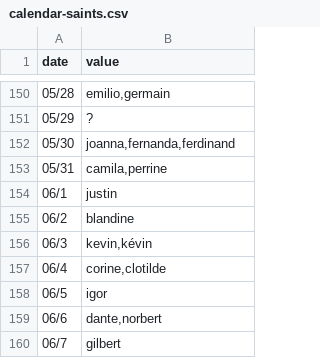
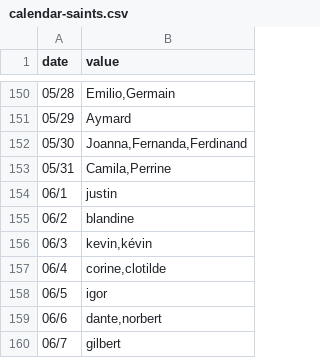
Before and after one commit to kalemena/ti-dhome-flows, a CSV file: src/tidhome/data/daily-events/calendar-saints.csv, drawn as a sheet; only a part is shown, gaps mark what is left out; the diff covers the shown part only.

```diff
--- a/src/tidhome/data/daily-events/calendar-saints.csv
+++ b/src/tidhome/data/daily-events/calendar-saints.csv
@@ -150,5 +150,5 @@
-"05/28","emilio,germain"
-"05/29","?"
-"05/30","joanna,fernanda,ferdinand"
-"05/31","camila,perrine"
+"05/28","Emilio,Germain"
+"05/29","Aymard"
+"05/30","Joanna,Fernanda,Ferdinand"
+"05/31","Camila,Perrine"
 "06/1","justin"
```
Also changed, not shown: 27 edited cells elsewhere in this file.
